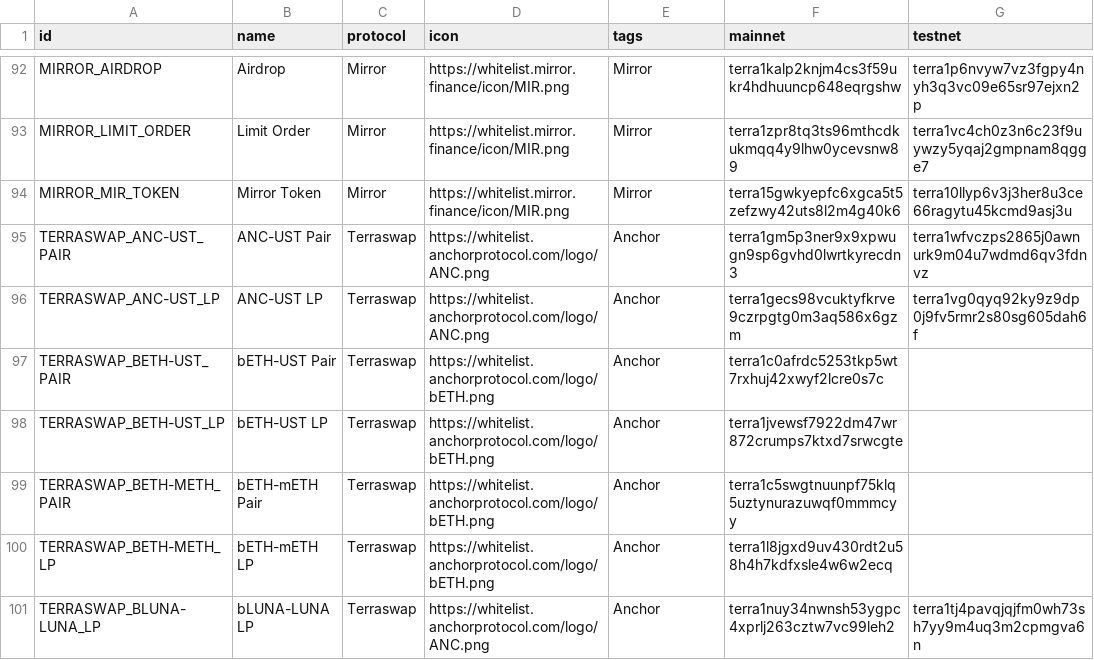
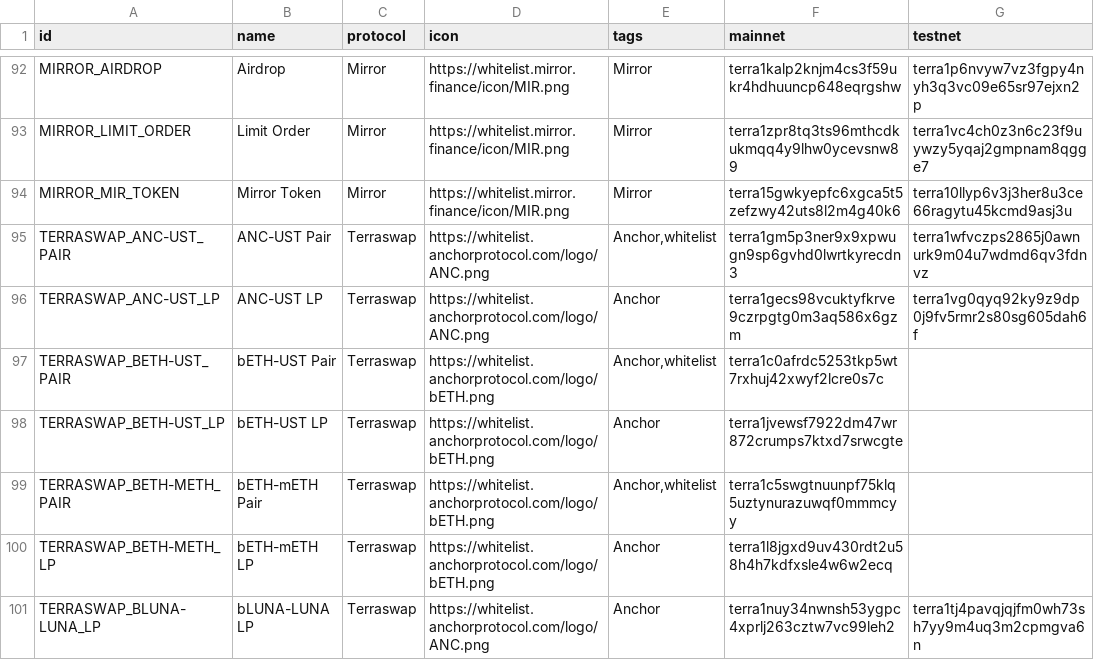
Before and after one commit to wrjanan/assets, a CSV file: extra/cw20/contracts.csv, drawn as a sheet; only a part is shown, gaps mark what is left out; the diff covers the shown part only.

Commit message:
Added whitelist tags.

```diff
--- a/extra/cw20/contracts.csv
+++ b/extra/cw20/contracts.csv
@@ -94,7 +94,7 @@
 "MIRROR_MIR_TOKEN","Mirror Token","Mirror","https://whitelist.mirror.finance/icon/MIR.png","Mirror","terra15gwkyepfc6xgca5t5zefzwy42uts8l2m4g40k6","terra10llyp6v3j3her8u3ce66ragytu45kcmd9asj3u"
-"TERRASWAP_ANC-UST_PAIR","ANC-UST Pair","Terraswap","https://whitelist.anchorprotocol.com/logo/ANC.png","Anchor","terra1gm5p3ner9x9xpwugn9sp6gvhd0lwrtkyrecdn3","terra1wfvczps2865j0awnurk9m04u7wdmd6qv3fdnvz"
+"TERRASWAP_ANC-UST_PAIR","ANC-UST Pair","Terraswap","https://whitelist.anchorprotocol.com/logo/ANC.png","Anchor,whitelist","terra1gm5p3ner9x9xpwugn9sp6gvhd0lwrtkyrecdn3","terra1wfvczps2865j0awnurk9m04u7wdmd6qv3fdnvz"
 "TERRASWAP_ANC-UST_LP","ANC-UST LP","Terraswap","https://whitelist.anchorprotocol.com/logo/ANC.png","Anchor","terra1gecs98vcuktyfkrve9czrpgtg0m3aq586x6gzm","terra1vg0qyq92ky9z9dp0j9fv5rmr2s80sg605dah6f"
-"TERRASWAP_BETH-UST_PAIR","bETH-UST Pair","Terraswap","https://whitelist.anchorprotocol.com/logo/bETH.png","Anchor","terra1c0afrdc5253tkp5wt7rxhuj42xwyf2lcre0s7c",
+"TERRASWAP_BETH-UST_PAIR","bETH-UST Pair","Terraswap","https://whitelist.anchorprotocol.com/logo/bETH.png","Anchor,whitelist","terra1c0afrdc5253tkp5wt7rxhuj42xwyf2lcre0s7c",
 "TERRASWAP_BETH-UST_LP","bETH-UST LP","Terraswap","https://whitelist.anchorprotocol.com/logo/bETH.png","Anchor","terra1jvewsf7922dm47wr872crumps7ktxd7srwcgte",
-"TERRASWAP_BETH-METH_PAIR","bETH-mETH Pair","Terraswap","https://whitelist.anchorprotocol.com/logo/bETH.png","Anchor","terra1c5swgtnuunpf75klq5uztynurazuwqf0mmmcyy",
+"TERRASWAP_BETH-METH_PAIR","bETH-mETH Pair","Terraswap","https://whitelist.anchorprotocol.com/logo/bETH.png","Anchor,whitelist","terra1c5swgtnuunpf75klq5uztynurazuwqf0mmmcyy",
 "TERRASWAP_BETH-METH_LP","bETH-mETH LP","Terraswap","https://whitelist.anchorprotocol.com/logo/bETH.png","Anchor","terra1l8jgxd9uv430rdt2u58h4h7kdfxsle4w6w2ecq",
```
Also changed, not shown: 42 edited cells elsewhere in this file, 1 other file.
